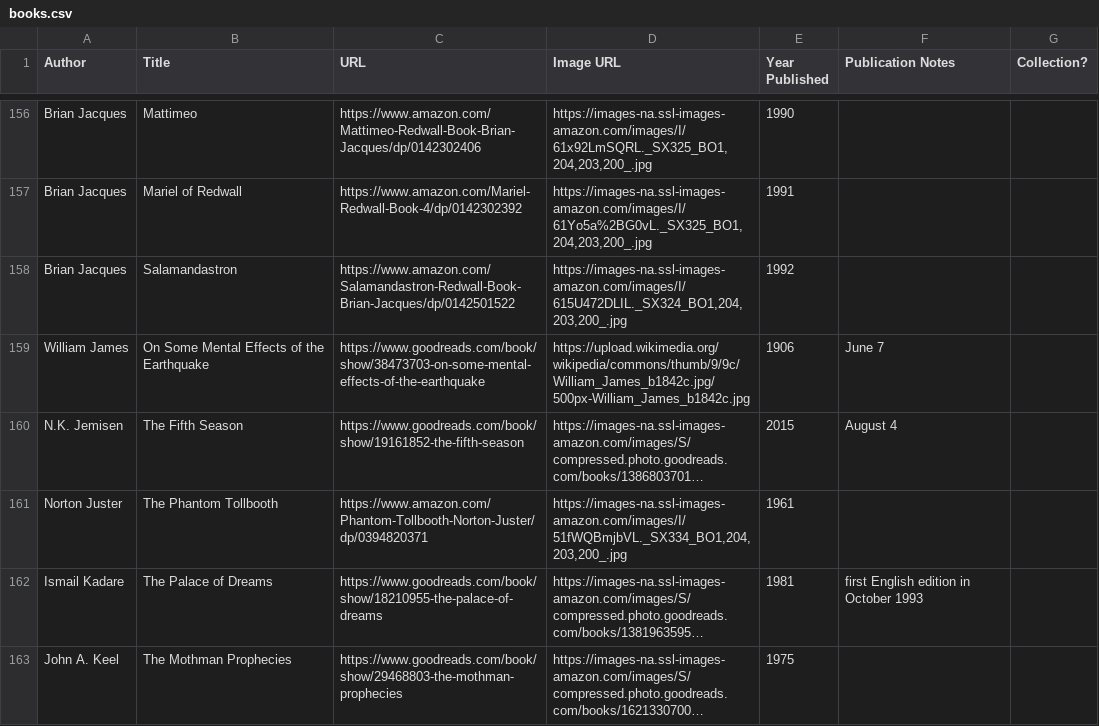
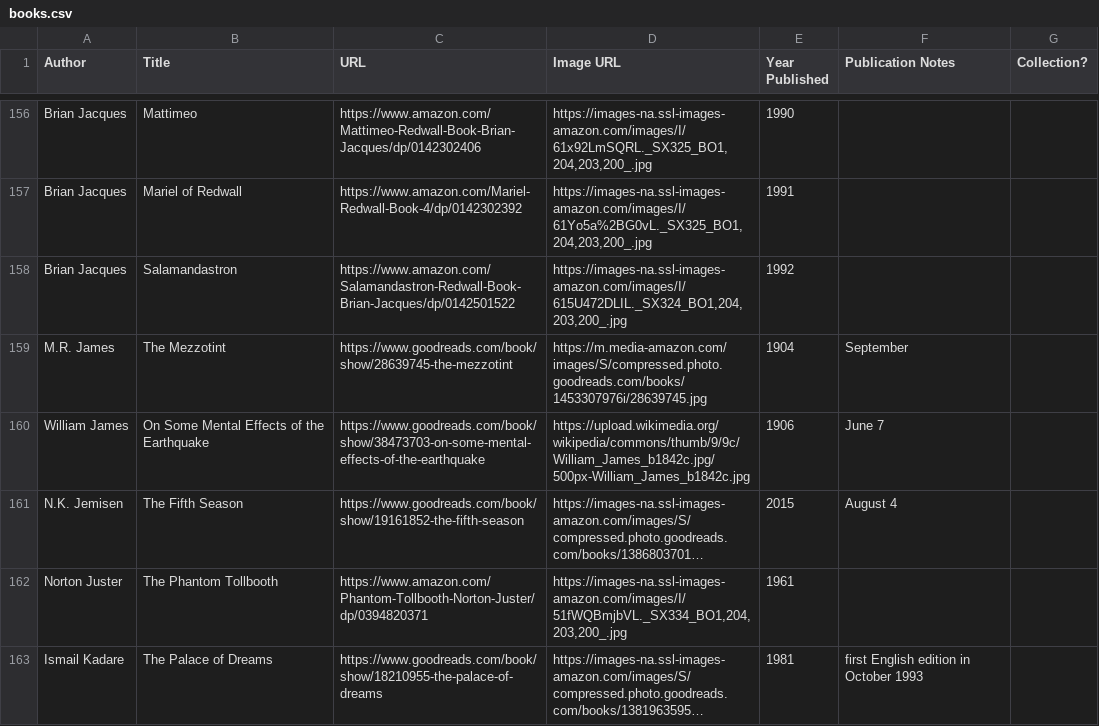
Before and after one commit to eio/books, a CSV file: data/books.csv, drawn as a sheet; only a part is shown, gaps mark what is left out; the shorter side is filled out with more unchanged rows; long unchanged cells end in ….

Commit message:
The Mezzotint by M.R. James

```diff
--- a/data/books.csv
+++ b/data/books.csv
@@ -158,2 +158,3 @@ Brian Jacques,Mariel of Redwall,https://www.amazon.com/Mariel-Redwall-Book-4/dp/
 Brian Jacques,Salamandastron,https://www.amazon.com/Salamandastron-Redwall-Book-Brian-Jacques/dp/0142501522,"https://images-na.ssl-images-amazon.com/images/I/615U472DLIL._SX324_BO1,204,203,200_.jpg",1992,,
+M.R. James,The Mezzotint,"https://www.goodreads.com/book/show/28639745-the-mezzotint","https://m.media-amazon.com/images/S/compressed.photo.goodreads.com/books/1453307976i/28639745.jpg",1904,September,
 William James,On Some Mental Effects of the Earthquake,"https://www.goodreads.com/book/show/38473703-on-some-mental-effects-of-the-earthquake","https://upload.wikimedia.org/wikipedia/commons/thumb/9/9c/William_James_b1842c.jpg/500px-William_James_b1842c.jpg",1906,June 7,
```
Also changed, not shown: 1 other file.
